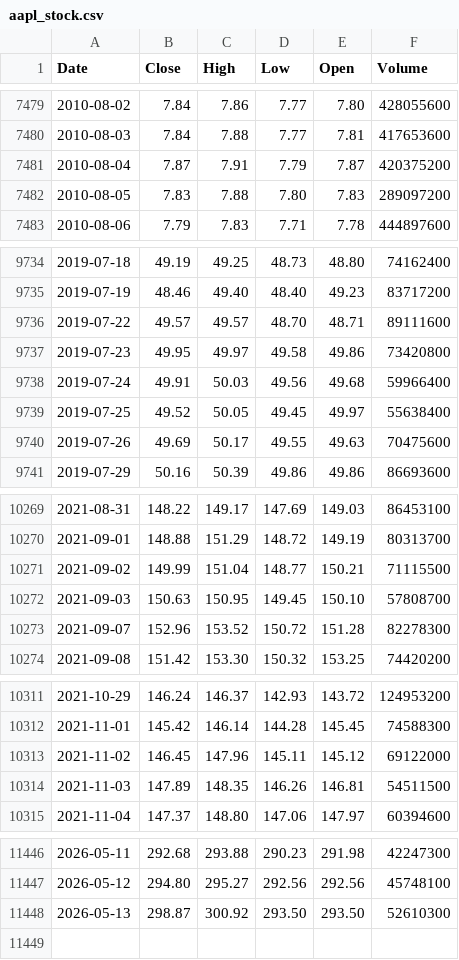
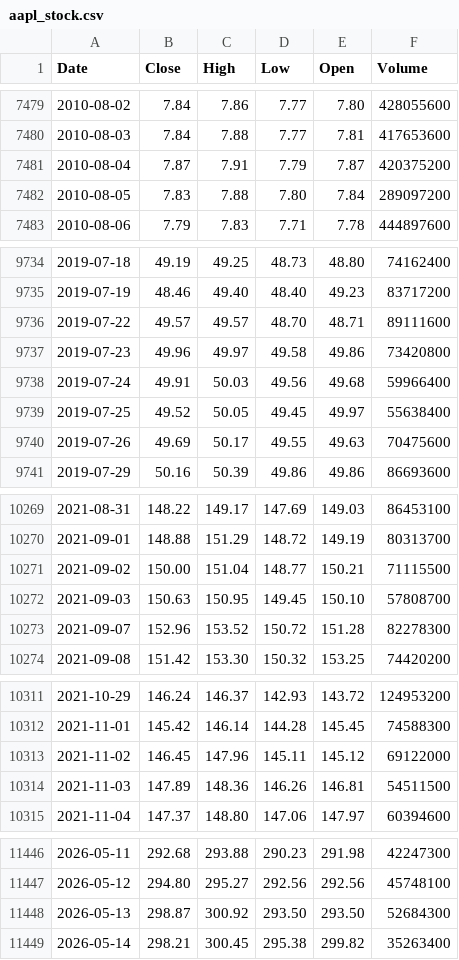
Before and after one commit to deraficionado-gif/stocks, a CSV file: data/aapl_stock.csv, drawn as a sheet; only a part is shown, gaps mark what is left out; the diff covers the shown part only.

```diff
--- a/data/aapl_stock.csv
+++ b/data/aapl_stock.csv
@@ -7481,3 +7481,3 @@ Date,Close,High,Low,Open,Volume
 2010-08-04,7.87,7.91,7.79,7.87,420375200
-2010-08-05,7.83,7.88,7.80,7.83,289097200
+2010-08-05,7.83,7.88,7.80,7.84,289097200
 2010-08-06,7.79,7.83,7.71,7.78,444897600
@@ -9736,3 +9736,3 @@ Date,Close,High,Low,Open,Volume
 2019-07-22,49.57,49.57,48.70,48.71,89111600
-2019-07-23,49.95,49.97,49.58,49.86,73420800
+2019-07-23,49.96,49.97,49.58,49.86,73420800
 2019-07-24,49.91,50.03,49.56,49.68,59966400
@@ -10270,3 +10270,3 @@ Date,Close,High,Low,Open,Volume
 2021-09-01,148.88,151.29,148.72,149.19,80313700
-2021-09-02,149.99,151.04,148.77,150.21,71115500
+2021-09-02,150.00,151.04,148.77,150.21,71115500
 2021-09-03,150.63,150.95,149.45,150.10,57808700
@@ -10313,3 +10313,3 @@ Date,Close,High,Low,Open,Volume
 2021-11-02,146.45,147.96,145.11,145.12,69122000
-2021-11-03,147.89,148.35,146.26,146.81,54511500
+2021-11-03,147.89,148.36,146.26,146.81,54511500
 2021-11-04,147.37,148.80,147.06,147.97,60394600
@@ -11447,2 +11447,3 @@ Date,Close,High,Low,Open,Volume
 2026-05-12,294.80,295.27,292.56,292.56,45748100
-2026-05-13,298.87,300.92,293.50,293.50,52610300
+2026-05-13,298.87,300.92,293.50,293.50,52684300
+2026-05-14,298.21,300.45,295.38,299.82,35263400
```
Also changed, not shown: 6 edited cells elsewhere in this file, data/msft_stock.csv.
